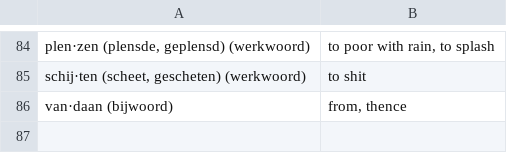
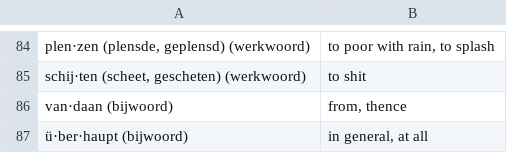
Before and after one commit to GNMoseke/dotfiles, a CSV file: flashcards/.athenaeum/word_van_vandaag.csv, drawn as a sheet; only a part is shown, gaps mark what is left out.

Commit message:
auto(flashcards): wvv

```diff
--- a/flashcards/.athenaeum/word_van_vandaag.csv
+++ b/flashcards/.athenaeum/word_van_vandaag.csv
@@ -86 +86,2 @@
 "van·daan (bijwoord)","from, thence"
+"ü·ber·haupt (bijwoord)","in general, at all"
```
